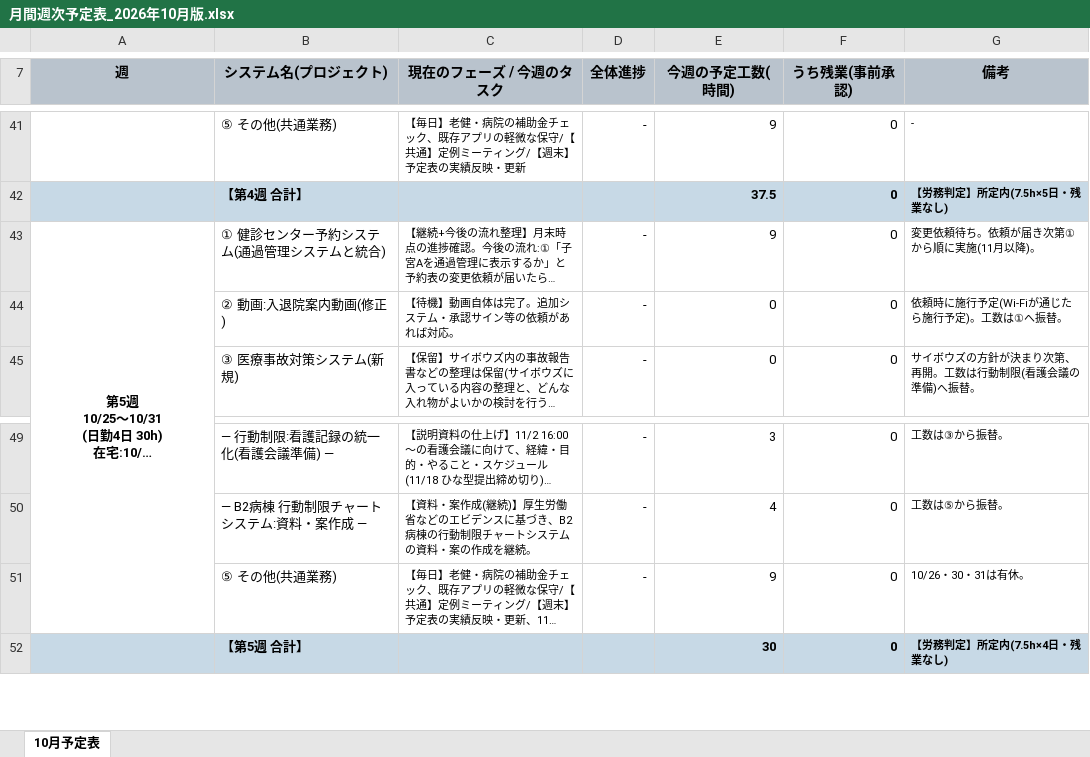
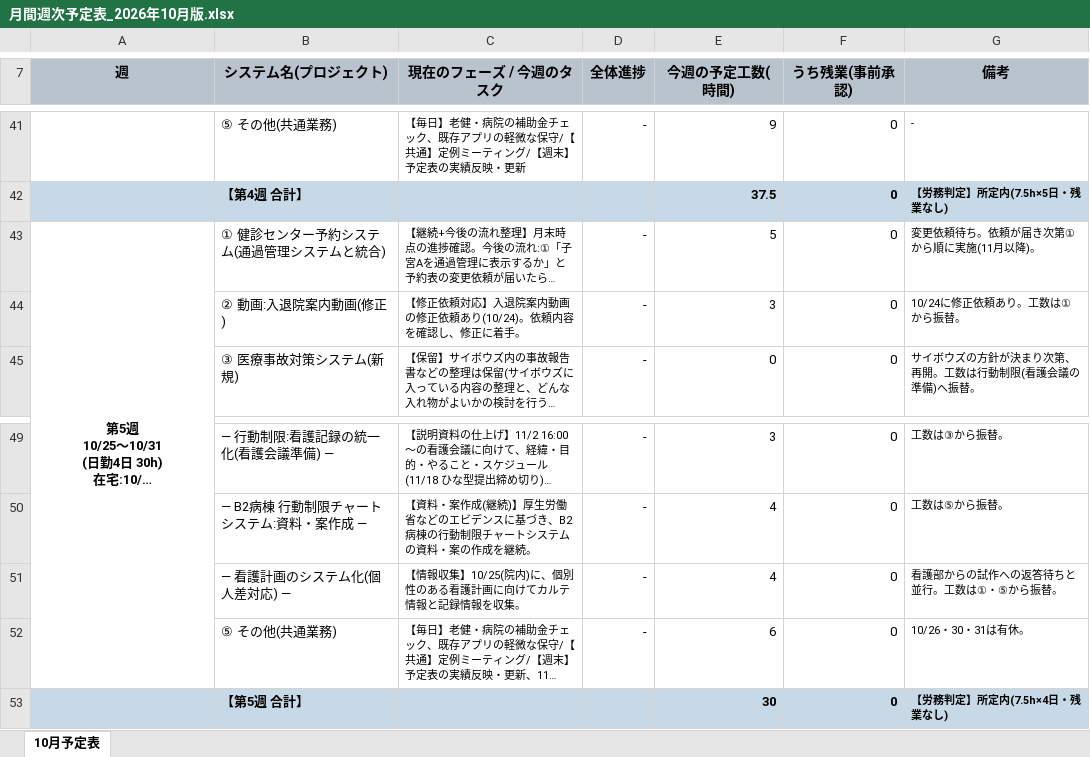
Before and after one commit to tabouyos/taabou, an Excel workbook: 月ノルマ/月間週次予定表_2026年10月版.xlsx, sheet 10月予定表, drawn as a sheet; only a part is shown, gaps mark what is left out; long unchanged cells end in …; values as stored, in another font and other column widths than the file's, no borders; addresses are those after the commit; the diff names each change by its address in the sheet, - before the commit and + after, or states it on an @@ line.

```diff
--- a/月ノルマ/月間週次予定表_2026年10月版.xlsx (sheet 10月予定表)
+++ b/月ノルマ/月間週次予定表_2026年10月版.xlsx (sheet 10月予定表)
-E43 (今週の予定工数(時間)): 9
+E43 (今週の予定工数(時間)): 5
-C44 (現在のフェーズ / 今週のタスク): 【待機】動画自体は完了。追加システム・承認サイン等の依頼があれば対応。
+C44 (現在のフェーズ / 今週のタスク): 【修正依頼対応】入退院案内動画の修正依頼あり(10/24)。依頼内容を確認し、修正に着手。
-E44 (今週の予定工数(時間)): 0
+E44 (今週の予定工数(時間)): 3
-G44 (備考): 依頼時に施行予定(Wi-Fiが通じたら施行予定)。工数は①へ振替。
+G44 (備考): 10/24に修正依頼あり。工数は①から振替。
+row 51:  | — 看護計画のシステム化(個人差対応) — | 【情報収集】10/25(院内)に、個別性のある看護計画に向けてカルテ情報と記録情報を収集。 | - | 4 | 0 | 看護部からの試作への返答待ちと並行。工数は①・⑤から振替。
-E52 (今週の予定工数(時間)): 9
+E52 (今週の予定工数(時間)): 6
```
Also changed, not shown: 1 other file.
